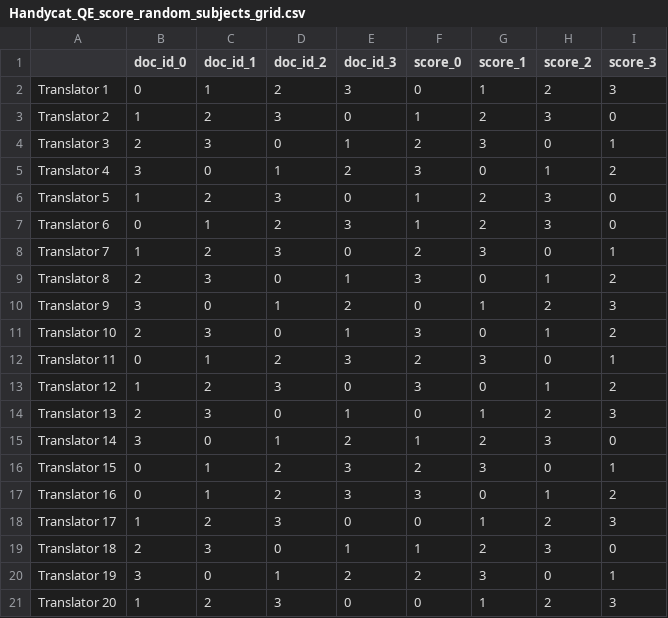
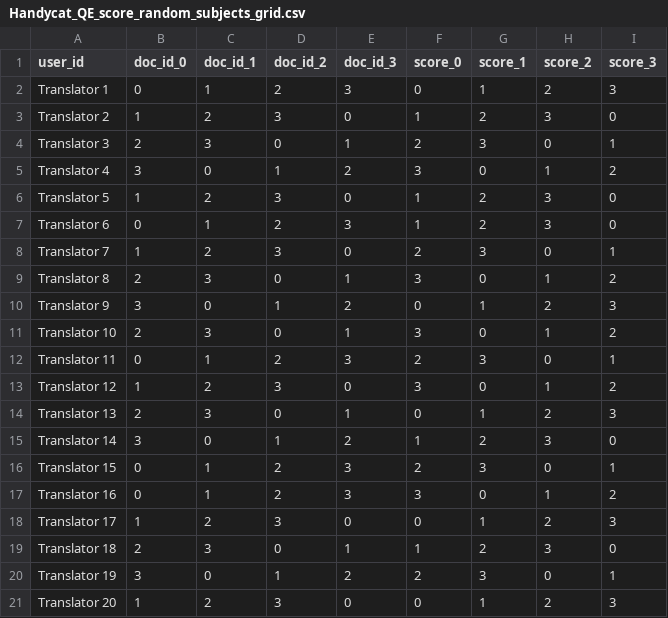
Before and after one commit to chrishokamp/handycat, a CSV file: app/data/qe_score_experiments/Handycat_QE_score_random_subjects_grid.csv, drawn as a sheet.

Commit message:
autogenerate complete config for qe score experiments

```diff
--- a/app/data/qe_score_experiments/Handycat_QE_score_random_subjects_grid.csv
+++ b/app/data/qe_score_experiments/Handycat_QE_score_random_subjects_grid.csv
@@ -1,2 +1,2 @@
-,doc_id_0,doc_id_1,doc_id_2,doc_id_3,score_0,score_1,score_2,score_3
+user_id,doc_id_0,doc_id_1,doc_id_2,doc_id_3,score_0,score_1,score_2,score_3
 Translator 1,0,1,2,3,0,1,2,3
```
Also changed, not shown: 2 other files.
